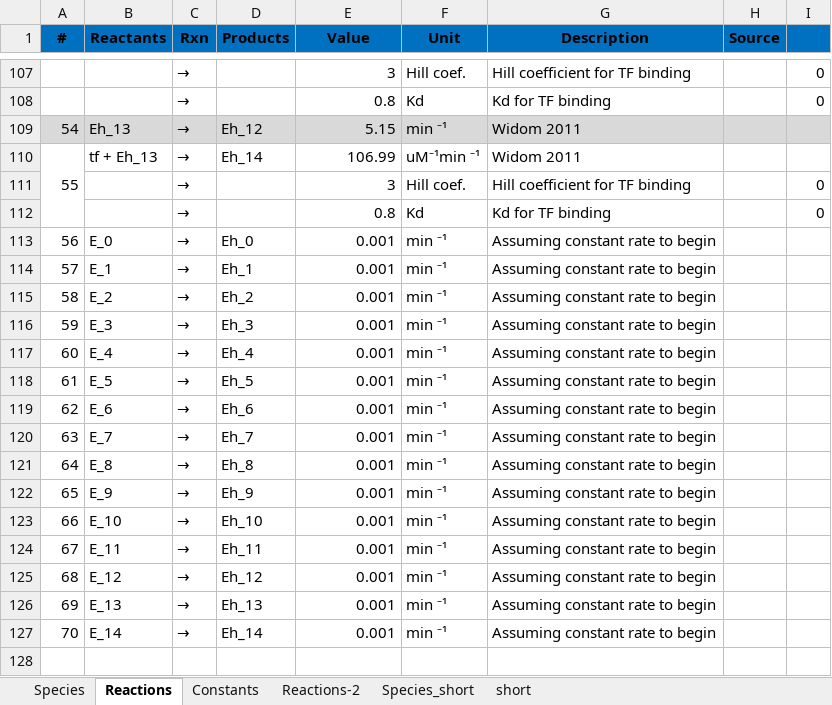
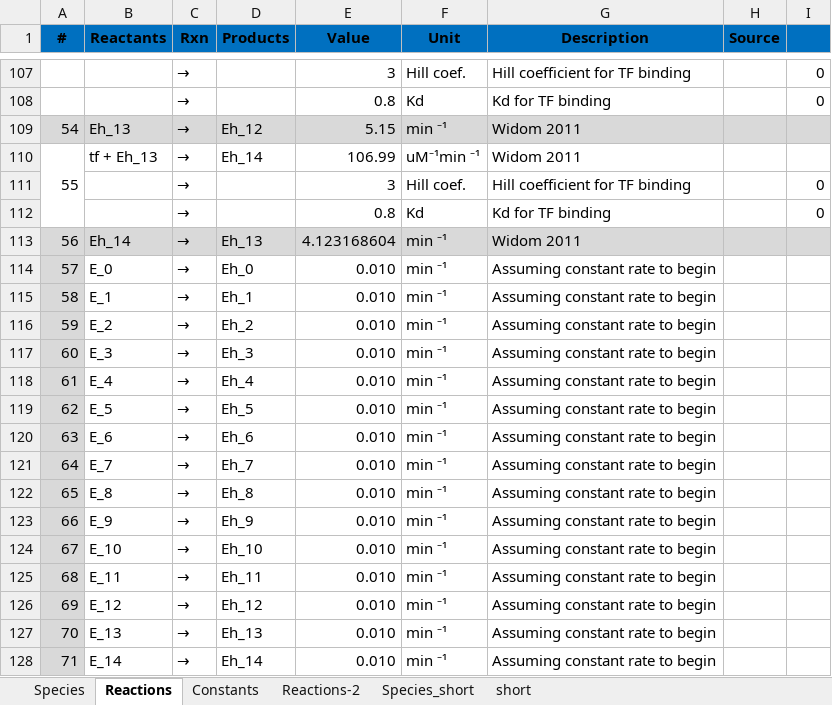
Before and after one commit to aschiffman/ksheu.library2, an Excel workbook: chromatin_model.xlsx, sheet Reactions, drawn as a sheet; only a part is shown, gaps mark what is left out; values as stored, in another font and other column widths than the file's, no borders; conditional formats not drawn; addresses are those after the commit; the diff names each change by its address in the sheet, - before the commit and + after, or states it on an @@ line.

Commit message:
fixed missing ODE in excel sheet

```diff
--- a/chromatin_model.xlsx (sheet Reactions)
+++ b/chromatin_model.xlsx (sheet Reactions)
+row 113: 56 | Eh_14 | → | Eh_13 | 4.123168604 | min ⁻¹ | Widom 2011
@@ column A (#) renumbered from row 114 down @@
-A114:A128 fill: none
+A114:A128 fill: #D9D9D9
-E114:E128 (Value): 0.001
+E114:E128 (Value): 0.010
```
Also changed, not shown: 2 other files.
